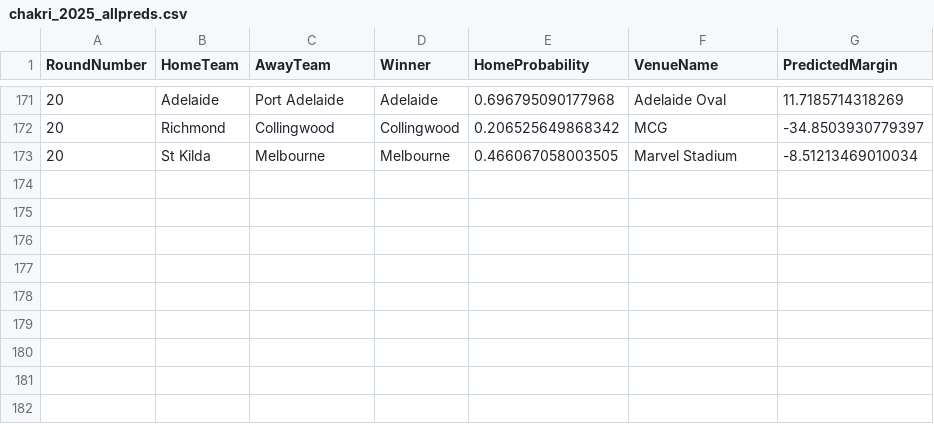
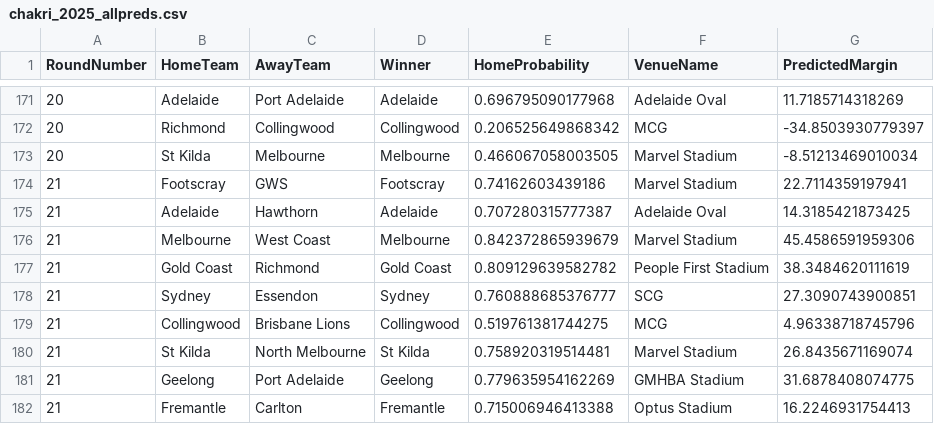
Before and after one commit to ChakriMamidanna/aflstats, a CSV file: predictions2025/chakri_2025_allpreds.csv, drawn as a sheet; only a part is shown, gaps mark what is left out.

```diff
--- a/predictions2025/chakri_2025_allpreds.csv
+++ b/predictions2025/chakri_2025_allpreds.csv
@@ -173 +173,10 @@
 20,"St Kilda","Melbourne","Melbourne",0.466067058003505,"Marvel Stadium",-8.51213469010034
+21,"Footscray","GWS","Footscray",0.74162603439186,"Marvel Stadium",22.7114359197941
+21,"Adelaide","Hawthorn","Adelaide",0.707280315777387,"Adelaide Oval",14.3185421873425
+21,"Melbourne","West Coast","Melbourne",0.842372865939679,"Marvel Stadium",45.4586591959306
+21,"Gold Coast","Richmond","Gold Coast",0.809129639582782,"People First Stadium",38.3484620111619
+21,"Sydney","Essendon","Sydney",0.760888685376777,"SCG",27.3090743900851
+21,"Collingwood","Brisbane Lions","Collingwood",0.519761381744275,"MCG",4.96338718745796
+21,"St Kilda","North Melbourne","St Kilda",0.758920319514481,"Marvel Stadium",26.8435671169074
+21,"Geelong","Port Adelaide","Geelong",0.779635954162269,"GMHBA Stadium",31.6878408074775
+21,"Fremantle","Carlton","Fremantle",0.715006946413388,"Optus Stadium",16.2246931754413
```
Also changed, not shown: predictions2025/chakri_2025_allpredsorig.csv, results25/old_2025_allpreds.csv, 5 other files.
